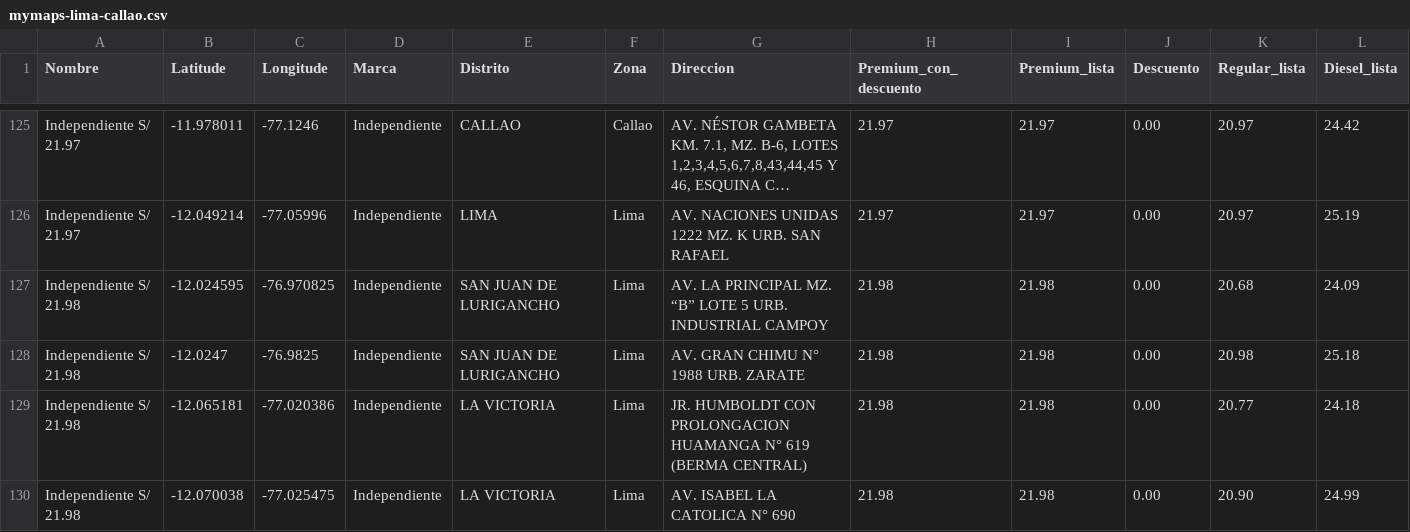
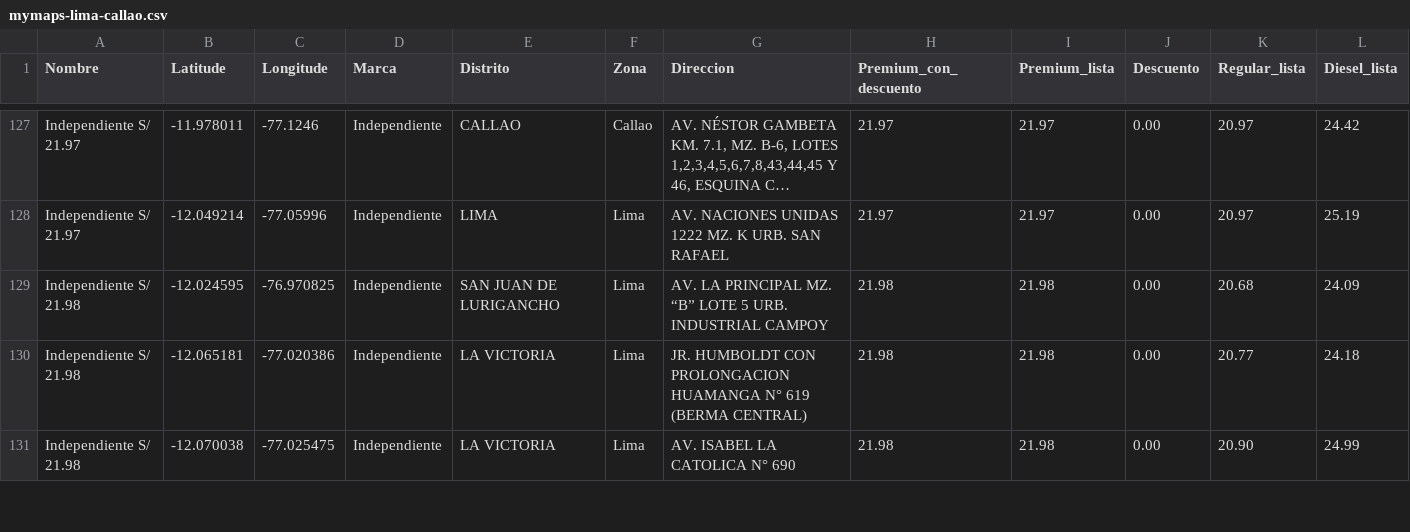
Before and after one commit to Yufagb/grifos-lima, a CSV file: data/mymaps-lima-callao.csv, drawn as a sheet; only a part is shown, gaps mark what is left out; long unchanged cells end in …; removed rows and columns are numbered as before the commit, all else as after; rows hold the shown columns only; the diff covers the shown part only; the diff names each change by its address in the sheet, - before the commit and + after, or states it on an @@ line.

```diff
--- a/data/mymaps-lima-callao.csv
+++ b/data/mymaps-lima-callao.csv
-row 128: Independiente S/ 21.98 | -12.0247 | -76.9825 | Independiente | SAN JUAN DE LURIGANCHO | Lima | AV. GRAN CHIMU N° 1988 URB. ZARATE | 21.98 | 21.98 | 0.00 | 20.98 | 25.18
```
Also changed, not shown: 3 added rows, 1 removed row, 5 moved rows and 1 edited cell elsewhere in this file, data/premium-lima-callao.csv, 1 other file.
